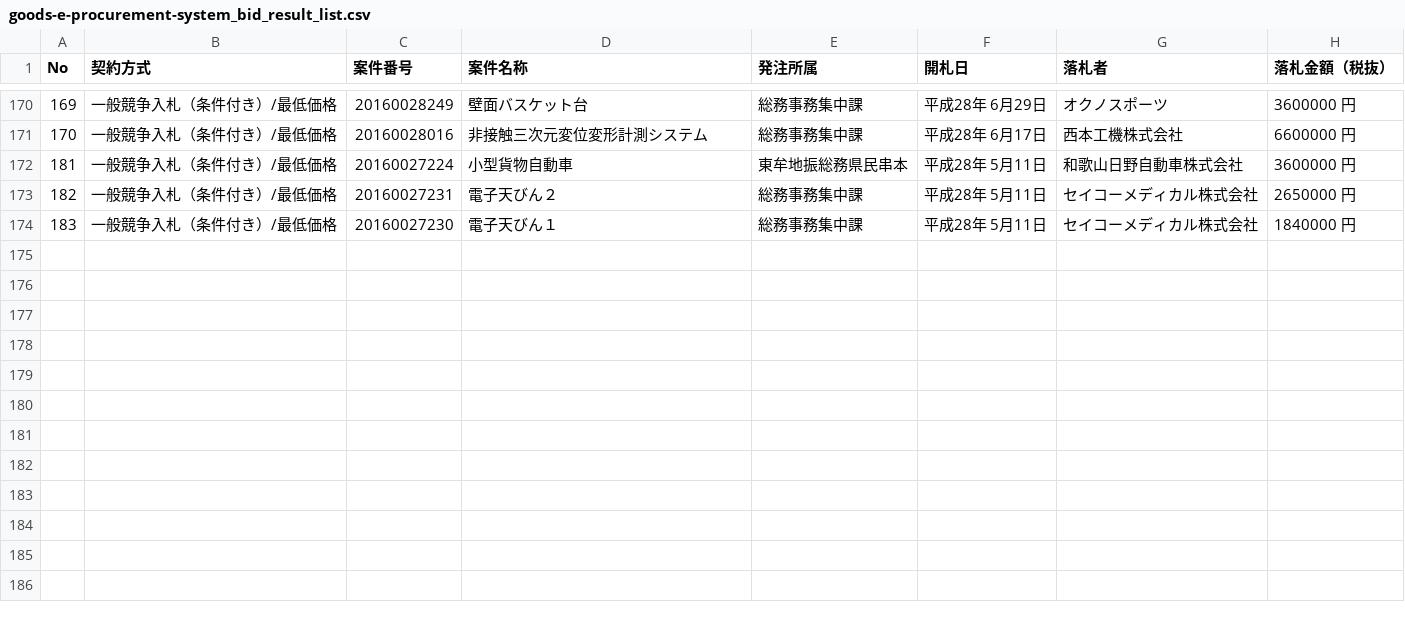
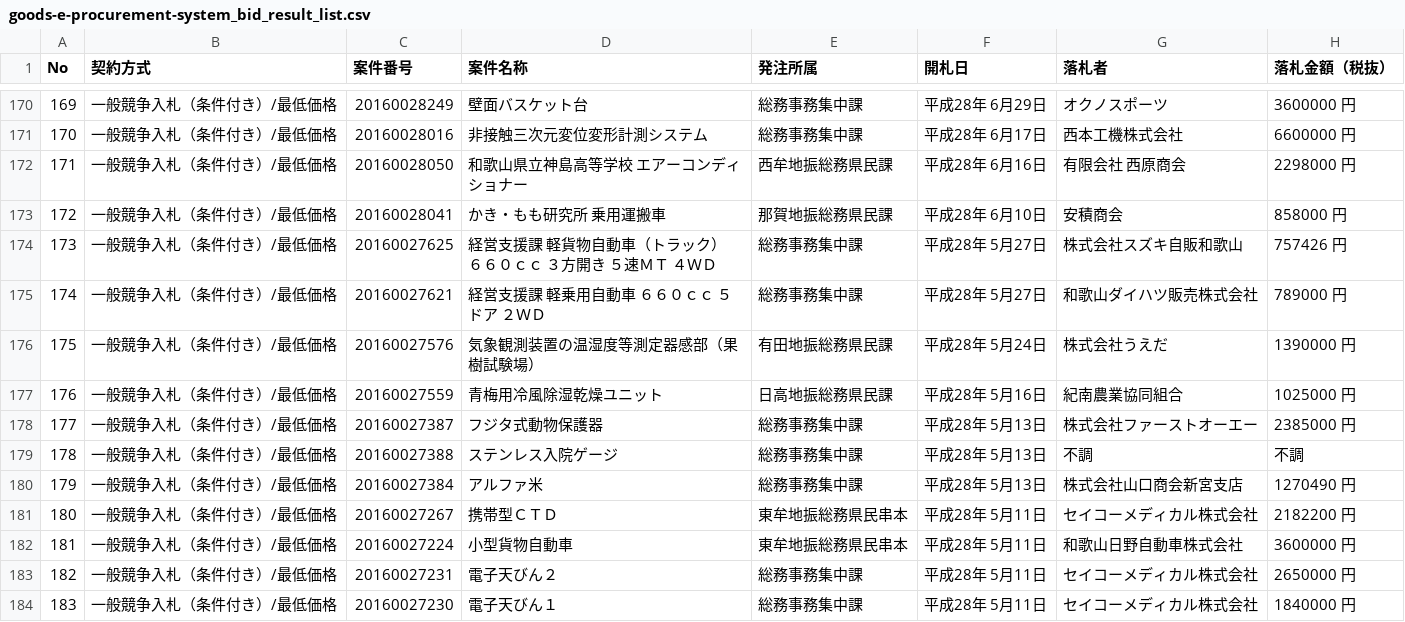
Before and after one commit to wakayama-pref-org/Goods-e-procurement-system_Bid_Result_List, a CSV file: csv/goods-e-procurement-system_bid_result_list.csv, drawn as a sheet; only a part is shown, gaps mark what is left out.

```diff
--- a/csv/goods-e-procurement-system_bid_result_list.csv
+++ b/csv/goods-e-procurement-system_bid_result_list.csv
@@ -171,2 +171,12 @@
 "170","一般競争入札（条件付き）/最低価格","20160028016","非接触三次元変位変形計測システム","総務事務集中課","平成28年 6月17日","西本工機株式会社","6600000 円"
+"171","一般競争入札（条件付き）/最低価格","20160028050","和歌山県立神島高等学校　エアーコンディショナー","西牟地振総務県民課","平成28年 6月16日","有限会社　西原商会","2298000 円"
+"172","一般競争入札（条件付き）/最低価格","20160028041","かき・もも研究所　乗用運搬車","那賀地振総務県民課","平成28年 6月10日","安積商会","858000 円"
+"173","一般競争入札（条件付き）/最低価格","20160027625","経営支援課　軽貨物自動車（トラック）　６６０ｃｃ　３方開き　５速ＭＴ　４ＷＤ","総務事務集中課","平成28年 5月27日","株式会社スズキ自販和歌山","757426 円"
+"174","一般競争入札（条件付き）/最低価格","20160027621","経営支援課　軽乗用自動車　６６０ｃｃ　５ドア　２ＷＤ","総務事務集中課","平成28年 5月27日","和歌山ダイハツ販売株式会社","789000 円"
+"175","一般競争入札（条件付き）/最低価格","20160027576","気象観測装置の温湿度等測定器感部（果樹試験場）","有田地振総務県民課","平成28年 5月24日","株式会社うえだ","1390000 円"
+"176","一般競争入札（条件付き）/最低価格","20160027559","青梅用冷風除湿乾燥ユニット","日高地振総務県民課","平成28年 5月16日","紀南農業協同組合","1025000 円"
+"177","一般競争入札（条件付き）/最低価格","20160027387","フジタ式動物保護器","総務事務集中課","平成28年 5月13日","株式会社ファーストオーエー","2385000 円"
+"178","一般競争入札（条件付き）/最低価格","20160027388","ステンレス入院ゲージ","総務事務集中課","平成28年 5月13日","不調","不調"
+"179","一般競争入札（条件付き）/最低価格","20160027384","アルファ米","総務事務集中課","平成28年 5月13日","株式会社山口商会新宮支店","1270490 円"
+"180","一般競争入札（条件付き）/最低価格","20160027267","携帯型ＣＴＤ","東牟地振総務県民串本","平成28年 5月11日","セイコーメディカル株式会社","2182200 円"
 "181","一般競争入札（条件付き）/最低価格","20160027224","小型貨物自動車","東牟地振総務県民串本","平成28年 5月11日","和歌山日野自動車株式会社","3600000 円"
```
Also changed, not shown: 1 other file.
